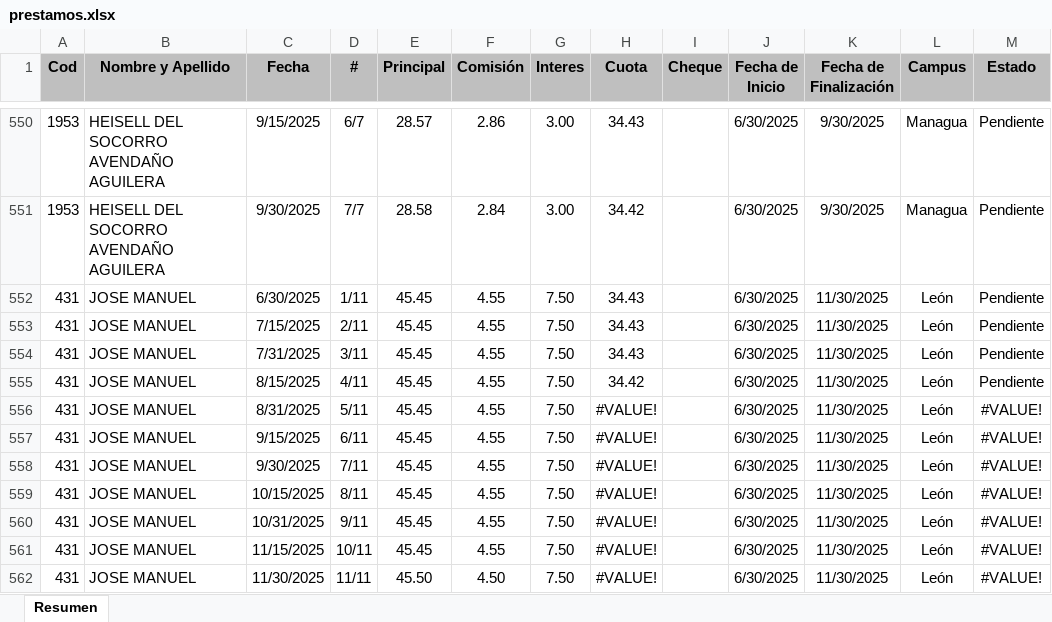
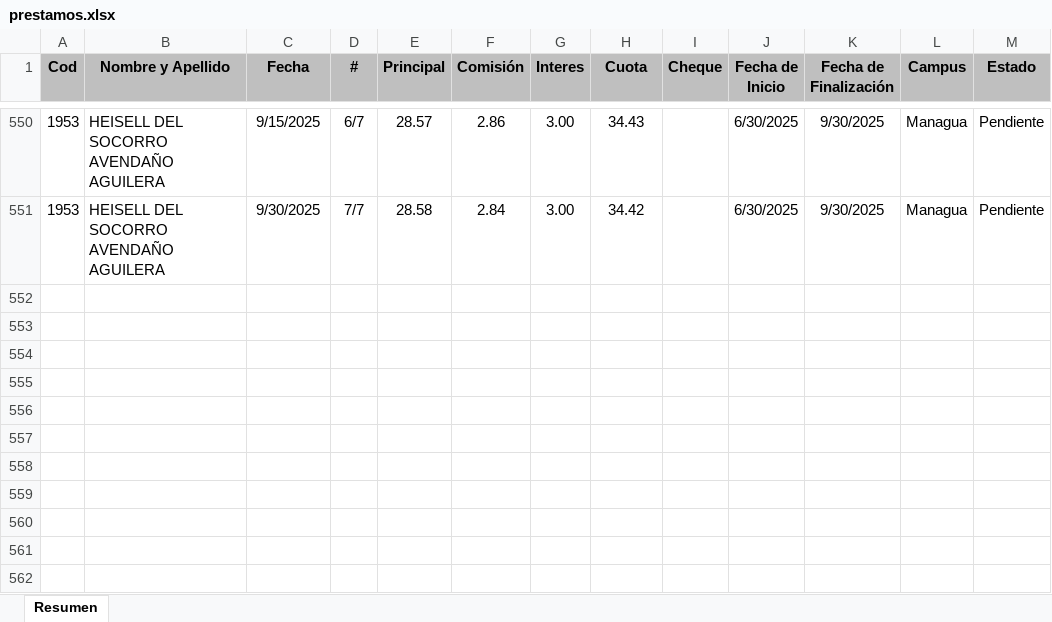
Before and after one commit to Villalobos87/dashboard_prestamos, an Excel workbook: prestamos.xlsx, sheet Resumen, drawn as a sheet; only a part is shown, gaps mark what is left out; values as stored, in another font and other column widths than the file's, no borders; table styles not drawn; the diff names each change by its address in the sheet, - before the commit and + after, or states it on an @@ line.

Commit message:
Actualizacion

```diff
--- a/prestamos.xlsx (sheet Resumen)
+++ b/prestamos.xlsx (sheet Resumen)
-row 552: 431 | JOSE MANUEL | 6/30/2025 | 1/11 | 45.45 | 4.55 | 7.50 | 34.43 |  | 6/30/2025 | 11/30/2025 | León | Pendiente
-row 553: 431 | JOSE MANUEL | 7/15/2025 | 2/11 | 45.45 | 4.55 | 7.50 | 34.43 |  | 6/30/2025 | 11/30/2025 | León | Pendiente
-row 554: 431 | JOSE MANUEL | 7/31/2025 | 3/11 | 45.45 | 4.55 | 7.50 | 34.43 |  | 6/30/2025 | 11/30/2025 | León | Pendiente
-row 555: 431 | JOSE MANUEL | 8/15/2025 | 4/11 | 45.45 | 4.55 | 7.50 | 34.42 |  | 6/30/2025 | 11/30/2025 | León | Pendiente
-row 556: 431 | JOSE MANUEL | 8/31/2025 | 5/11 | 45.45 | 4.55 | 7.50 | #VALUE! |  | 6/30/2025 | 11/30/2025 | León | #VALUE!
-row 557: 431 | JOSE MANUEL | 9/15/2025 | 6/11 | 45.45 | 4.55 | 7.50 | #VALUE! |  | 6/30/2025 | 11/30/2025 | León | #VALUE!
-row 558: 431 | JOSE MANUEL | 9/30/2025 | 7/11 | 45.45 | 4.55 | 7.50 | #VALUE! |  | 6/30/2025 | 11/30/2025 | León | #VALUE!
-row 559: 431 | JOSE MANUEL | 10/15/2025 | 8/11 | 45.45 | 4.55 | 7.50 | #VALUE! |  | 6/30/2025 | 11/30/2025 | León | #VALUE!
-row 560: 431 | JOSE MANUEL | 10/31/2025 | 9/11 | 45.45 | 4.55 | 7.50 | #VALUE! |  | 6/30/2025 | 11/30/2025 | León | #VALUE!
-row 561: 431 | JOSE MANUEL | 11/15/2025 | 10/11 | 45.45 | 4.55 | 7.50 | #VALUE! |  | 6/30/2025 | 11/30/2025 | León | #VALUE!
-row 562: 431 | JOSE MANUEL | 11/30/2025 | 11/11 | 45.50 | 4.50 | 7.50 | #VALUE! |  | 6/30/2025 | 11/30/2025 | León | #VALUE!
```
